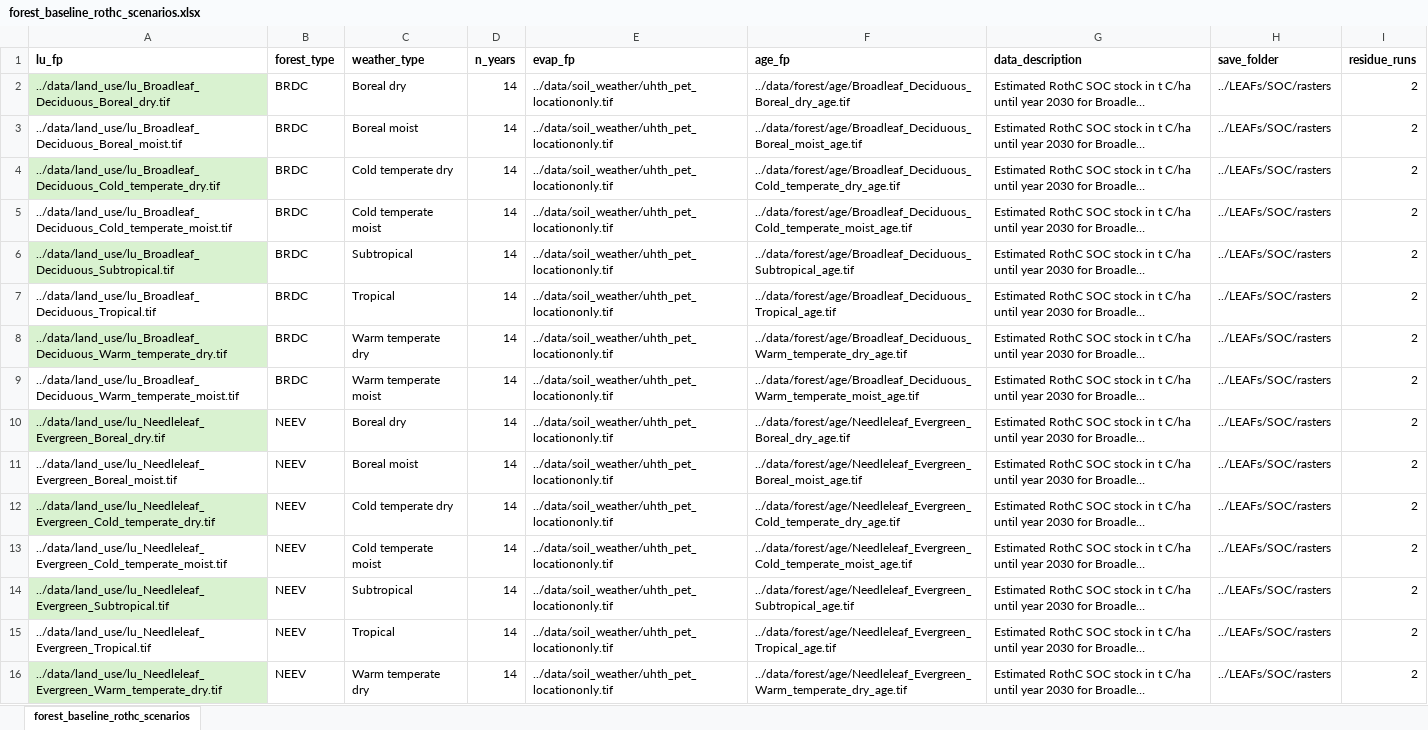
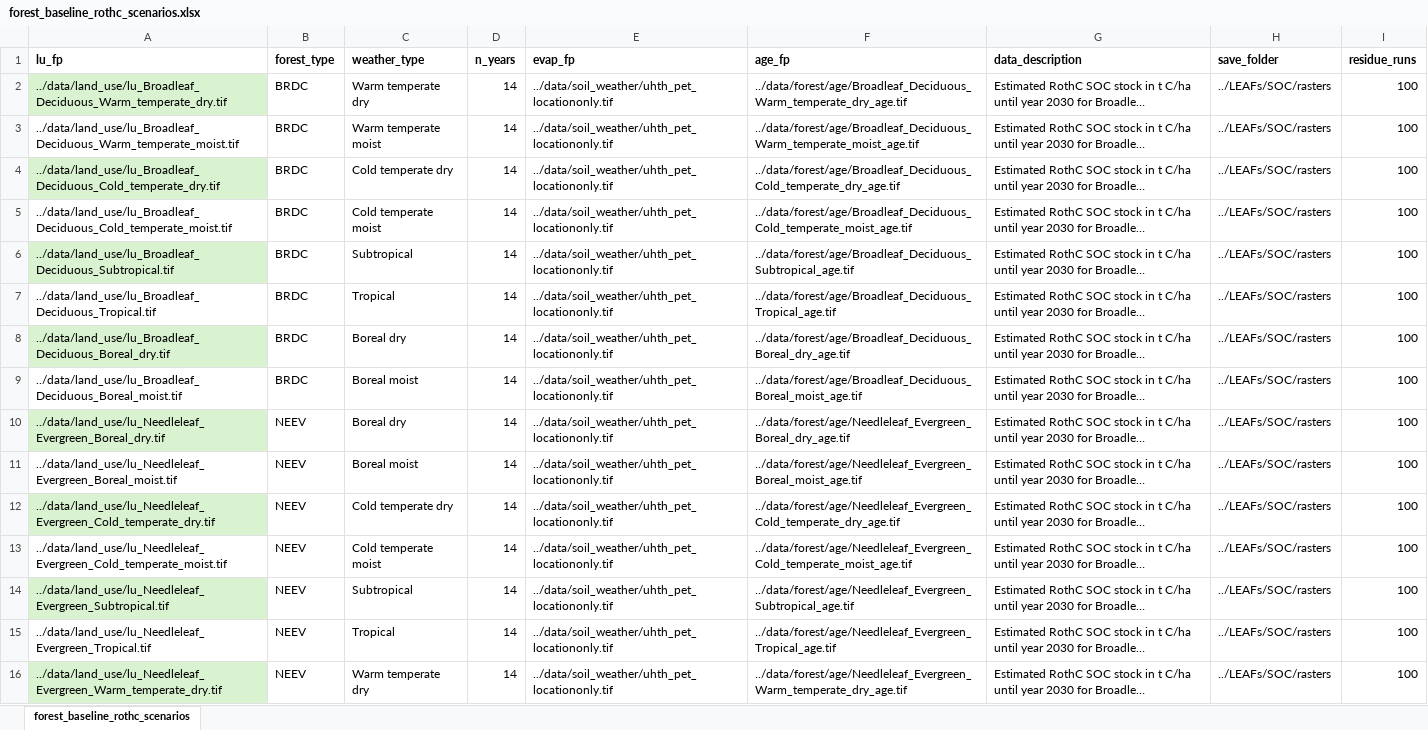
Before and after one commit to cloyolaangosto/SBTN_Land_LEAFs, an Excel workbook: data/forest/forest_baseline_rothc_scenarios.xlsx, sheet forest_baseline_rothc_scenarios, drawn as a sheet; long unchanged cells end in …; values as stored, in another font and other column widths than the file's, no borders; the diff names each change by its address in the sheet, - before the commit and + after, or states it on an @@ line.

```diff
--- a/data/forest/forest_baseline_rothc_scenarios.xlsx (sheet forest_baseline_rothc_scenarios)
+++ b/data/forest/forest_baseline_rothc_scenarios.xlsx (sheet forest_baseline_rothc_scenarios)
-A2 (lu_fp): ../data/land_use/lu_Broadleaf_Deciduous_Boreal_dry.tif
+A2 (lu_fp): ../data/land_use/lu_Broadleaf_Deciduous_Warm_temperate_dry.tif
-C2 (weather_type): Boreal dry
+C2 (weather_type): Warm temperate dry
-F2 (age_fp): ../data/forest/age/Broadleaf_Deciduous_Boreal_dry_age.tif
+F2 (age_fp): ../data/forest/age/Broadleaf_Deciduous_Warm_temperate_dry_age.tif
-I2:I16 (residue_runs): 2
+I2:I16 (residue_runs): 100
-A3 (lu_fp): ../data/land_use/lu_Broadleaf_Deciduous_Boreal_moist.tif
+A3 (lu_fp): ../data/land_use/lu_Broadleaf_Deciduous_Warm_temperate_moist.tif
-C3 (weather_type): Boreal moist
+C3 (weather_type): Warm temperate moist
-F3 (age_fp): ../data/forest/age/Broadleaf_Deciduous_Boreal_moist_age.tif
+F3 (age_fp): ../data/forest/age/Broadleaf_Deciduous_Warm_temperate_moist_age.tif
-A8 (lu_fp): ../data/land_use/lu_Broadleaf_Deciduous_Warm_temperate_dry.tif
+A8 (lu_fp): ../data/land_use/lu_Broadleaf_Deciduous_Boreal_dry.tif
-C8 (weather_type): Warm temperate dry
+C8 (weather_type): Boreal dry
-F8 (age_fp): ../data/forest/age/Broadleaf_Deciduous_Warm_temperate_dry_age.tif
+F8 (age_fp): ../data/forest/age/Broadleaf_Deciduous_Boreal_dry_age.tif
-A9 (lu_fp): ../data/land_use/lu_Broadleaf_Deciduous_Warm_temperate_moist.tif
+A9 (lu_fp): ../data/land_use/lu_Broadleaf_Deciduous_Boreal_moist.tif
-C9 (weather_type): Warm temperate moist
+C9 (weather_type): Boreal moist
-F9 (age_fp): ../data/forest/age/Broadleaf_Deciduous_Warm_temperate_moist_age.tif
+F9 (age_fp): ../data/forest/age/Broadleaf_Deciduous_Boreal_moist_age.tif
```
Also changed, not shown: data/forest/forest_residues_IPCC.xlsx, 2 other files.
